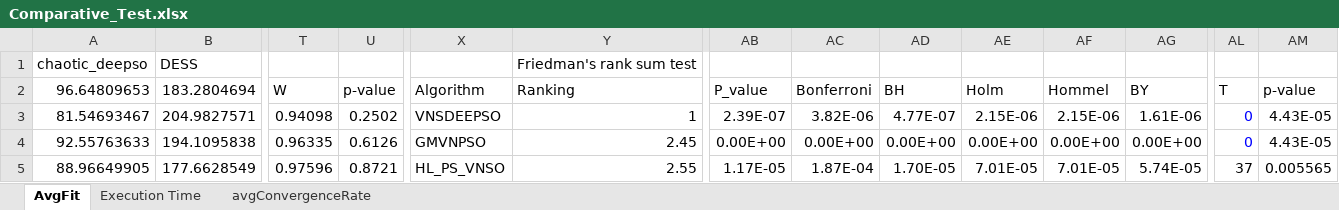
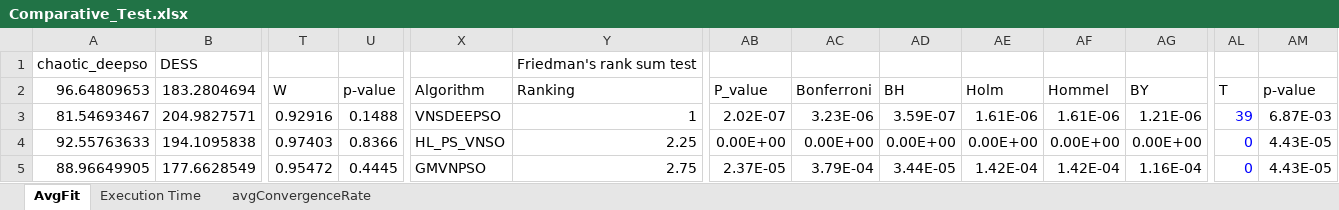
Before and after one commit to cybervalient/GECCO_CEC_smartgrid_experiments, an Excel workbook: Comparative_Test.xlsx, sheet AvgFit, drawn as a sheet; only a part is shown, gaps mark what is left out; values as stored, in another font and other column widths than the file's, no borders; the diff covers the shown part only; the diff names each change by its address in the sheet, - before the commit and + after, or states it on an @@ line.

```diff
--- a/Comparative_Test.xlsx (sheet AvgFit)
+++ b/Comparative_Test.xlsx (sheet AvgFit)
-T3: 0.94098
+T3: 0.92916
-U3: 0.2502
+U3: 0.1488
-AB3: 2.39E-07
+AB3: 2.02E-07
-AC3: 3.82E-06
+AC3: 3.23E-06
-AD3: 4.77E-07
+AD3: 3.59E-07
-AE3: 2.15E-06
+AE3: 1.61E-06
-AF3: 2.15E-06
+AF3: 1.61E-06
-AG3: 1.61E-06
+AG3: 1.21E-06
-AL3: 0
+AL3: 39
-AM3: 4.43E-05
+AM3: 6.87E-03
-T4: 0.96335
+T4: 0.97403
-U4: 0.6126
+U4: 0.8366
-X4: GMVNPSO
+X4: HL_PS_VNSO
-Y4: 2.45
+Y4: 2.25
-T5: 0.97596
+T5: 0.95472
-U5: 0.8721
+U5: 0.4445
-X5: HL_PS_VNSO
+X5: GMVNPSO
-Y5: 2.55
+Y5: 2.75
-AB5: 1.17E-05
+AB5: 2.37E-05
-AC5: 1.87E-04
+AC5: 3.79E-04
-AD5: 1.70E-05
+AD5: 3.44E-05
-AE5: 7.01E-05
+AE5: 1.42E-04
-AF5: 7.01E-05
+AF5: 1.42E-04
-AG5: 5.74E-05
+AG5: 1.16E-04
-AL5: 37
+AL5: 0
-AL5 text colour: black
+AL5 text colour: #0000FF
-AM5: 0.005565
+AM5: 4.43E-05
```
Also changed, not shown: 41 added rows, 113 edited cells and cell formats elsewhere in this sheet, 3 other files.
